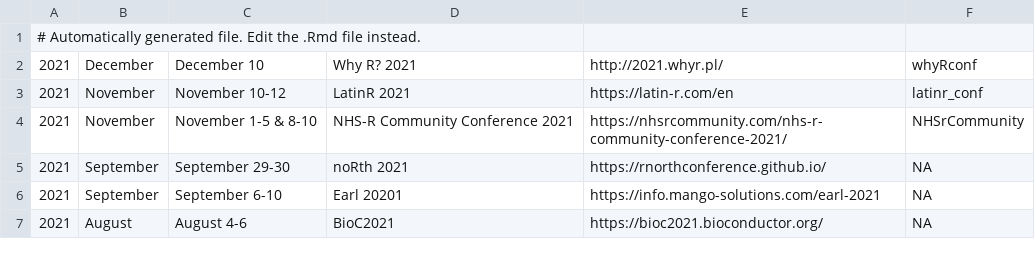
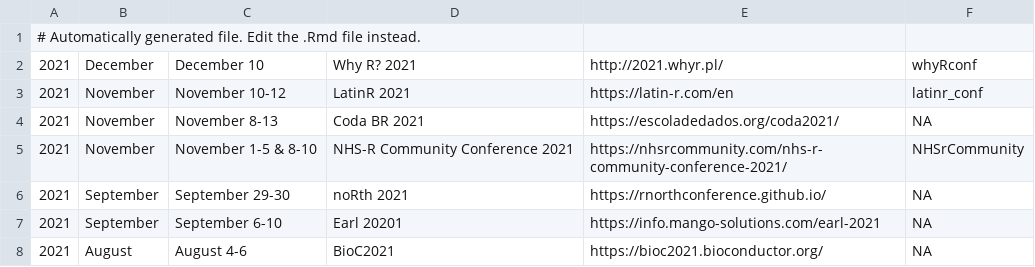
Before and after one commit to jumpingrivers/meetingsR, a CSV file: docs/virtual.csv, drawn as a sheet; only a part is shown; the diff names each change by its address in the sheet, - before the commit and + after, or states it on an @@ line.

```diff
--- a/docs/virtual.csv
+++ b/docs/virtual.csv
+row 4: 2021 | November | November 8-13 | Coda BR 2021 | https://escoladedados.org/coda2021/ | NA
```
Also changed, not shown: 6 other files.
